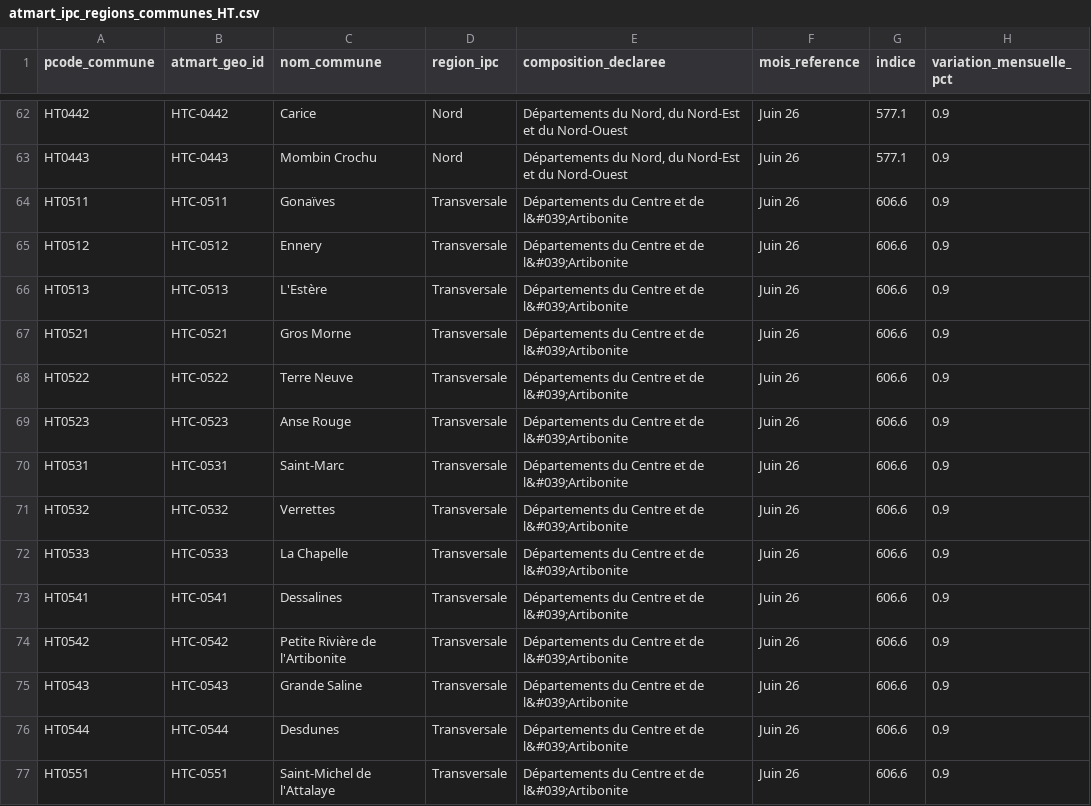
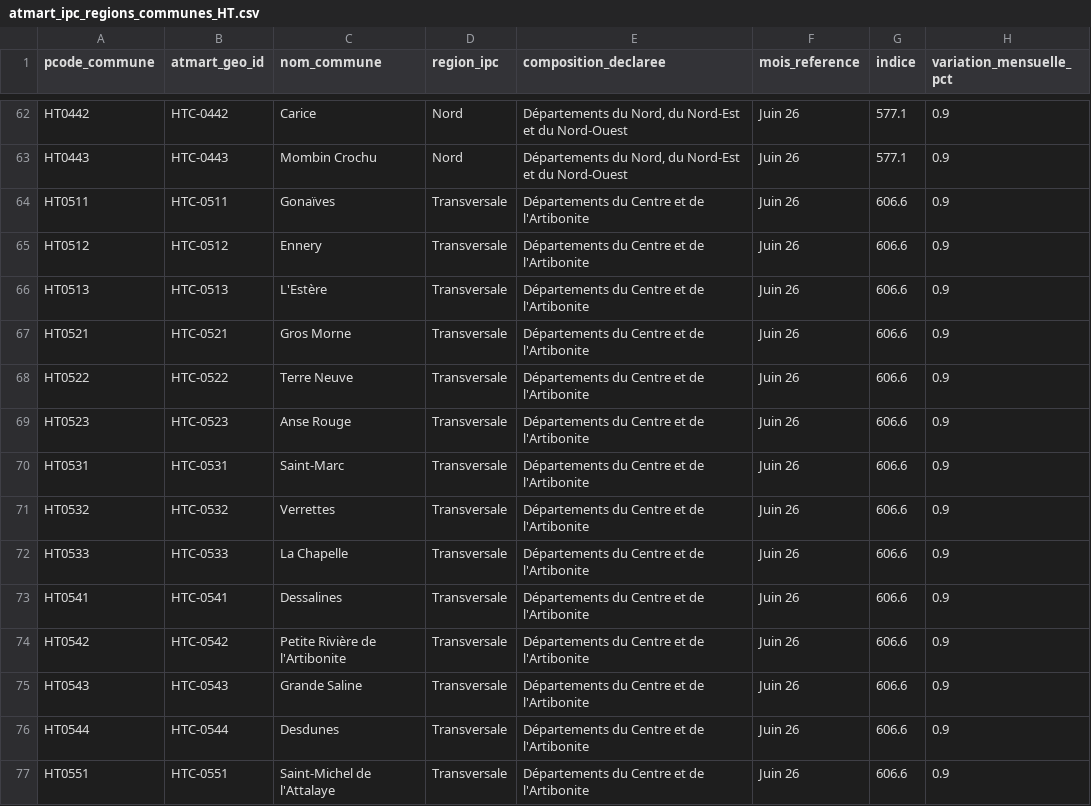
Before and after one commit to jwmyril/atmart-site, a CSV file: data/atmart_ipc_regions_communes_HT.csv, drawn as a sheet; only a part is shown, gaps mark what is left out; the diff covers the shown part only; the diff names each change by its address in the sheet, - before the commit and + after, or states it on an @@ line.

```diff
--- a/data/atmart_ipc_regions_communes_HT.csv
+++ b/data/atmart_ipc_regions_communes_HT.csv
-E64:E77 (composition_declaree): Départements du Centre et de l&#039;Artibonite
+E64:E77 (composition_declaree): Départements du Centre et de l'Artibonite
```
Also changed, not shown: 36 edited cells elsewhere in this file, data/atmart_ipc_regions_HT.csv, data/atmart_registre_ong_HT.csv, 2 other files.
